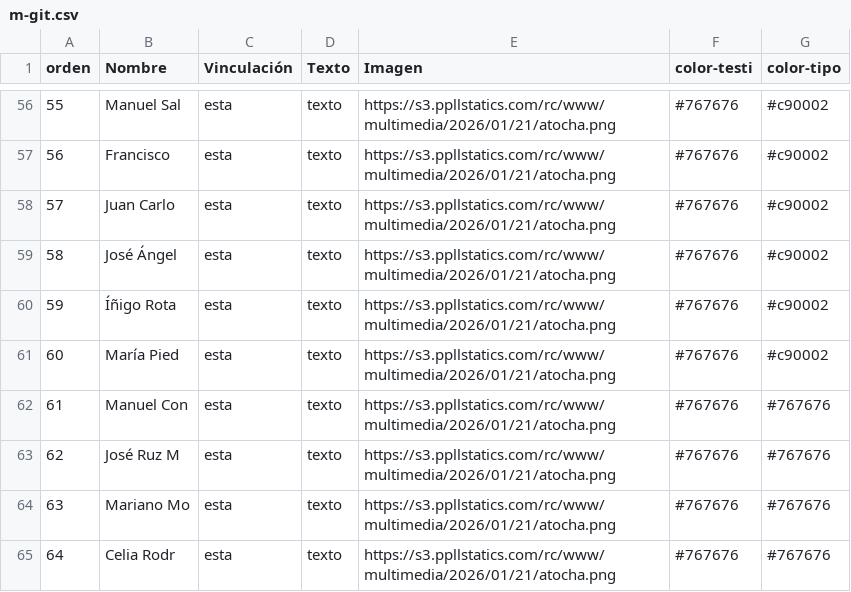
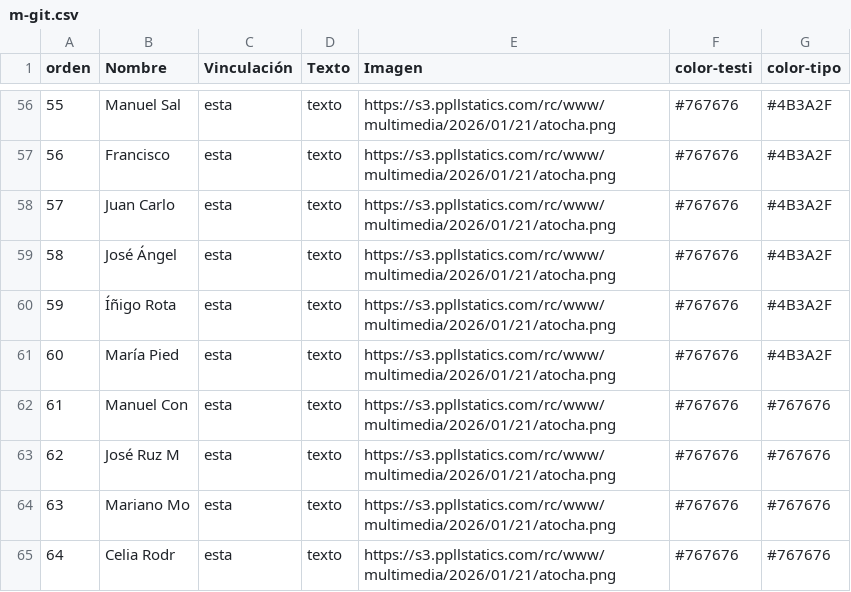
Before and after one commit to Saraibelled/mapas, a CSV file: m-git.csv, drawn as a sheet; only a part is shown, gaps mark what is left out; the diff covers the shown part only.

```diff
--- a/m-git.csv
+++ b/m-git.csv
@@ -56,7 +56,7 @@ orden,Nombre,Vinculación,Texto,Imagen,color-testi,color-tipo
-55,Manuel Sal,esta,texto,https://s3.ppllstatics.com/rc/www/multimedia/2026/01/21/atocha.png,#767676,#c90002
-56,Francisco ,esta,texto,https://s3.ppllstatics.com/rc/www/multimedia/2026/01/21/atocha.png,#767676,#c90002
-57,Juan Carlo,esta,texto,https://s3.ppllstatics.com/rc/www/multimedia/2026/01/21/atocha.png,#767676,#c90002
-58,José Ángel,esta,texto,https://s3.ppllstatics.com/rc/www/multimedia/2026/01/21/atocha.png,#767676,#c90002
-59,Íñigo Rota,esta,texto,https://s3.ppllstatics.com/rc/www/multimedia/2026/01/21/atocha.png,#767676,#c90002
-60,María Pied,esta,texto,https://s3.ppllstatics.com/rc/www/multimedia/2026/01/21/atocha.png,#767676,#c90002
+55,Manuel Sal,esta,texto,https://s3.ppllstatics.com/rc/www/multimedia/2026/01/21/atocha.png,#767676,#4B3A2F
+56,Francisco ,esta,texto,https://s3.ppllstatics.com/rc/www/multimedia/2026/01/21/atocha.png,#767676,#4B3A2F
+57,Juan Carlo,esta,texto,https://s3.ppllstatics.com/rc/www/multimedia/2026/01/21/atocha.png,#767676,#4B3A2F
+58,José Ángel,esta,texto,https://s3.ppllstatics.com/rc/www/multimedia/2026/01/21/atocha.png,#767676,#4B3A2F
+59,Íñigo Rota,esta,texto,https://s3.ppllstatics.com/rc/www/multimedia/2026/01/21/atocha.png,#767676,#4B3A2F
+60,María Pied,esta,texto,https://s3.ppllstatics.com/rc/www/multimedia/2026/01/21/atocha.png,#767676,#4B3A2F
 61,Manuel Con,esta,texto,https://s3.ppllstatics.com/rc/www/multimedia/2026/01/21/atocha.png,#767676,#767676
```
Also changed, not shown: 54 edited cells elsewhere in this file.
